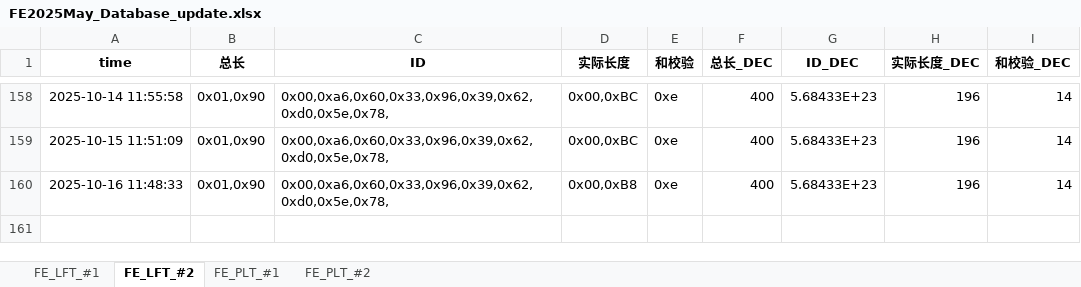
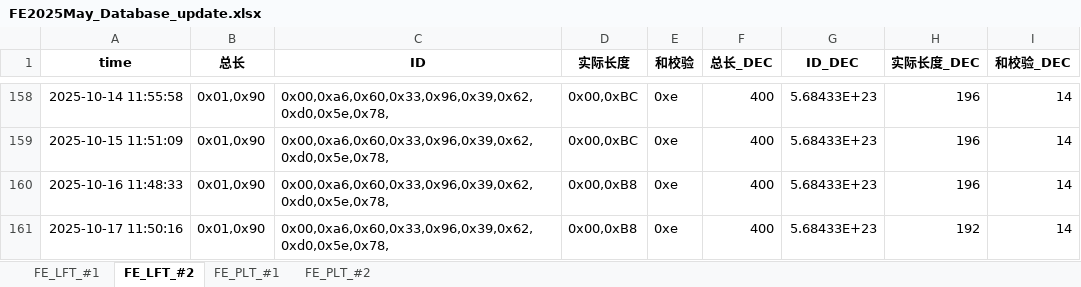
Before and after one commit to weichencsu/tbo_may2025, an Excel workbook: FE2025May_Database_update.xlsx, sheet FE_LFT_#2, drawn as a sheet; only a part is shown, gaps mark what is left out; values as stored, in another font and other column widths than the file's, no borders; the diff names each change by its address in the sheet, - before the commit and + after, or states it on an @@ line.

```diff
--- a/FE2025May_Database_update.xlsx (sheet FE_LFT_#2)
+++ b/FE2025May_Database_update.xlsx (sheet FE_LFT_#2)
+row 161: 2025-10-17 11:50:16 | 0x01,0x90 | 0x00,0xa6,0x60,0x33,0x96,0x39,0x62,0xd0,0x5e,0x78, | 0x00,0xB8 | 0xe | 400 | 5.68433E+23 | 192 | 14
```
Also changed, not shown: sheet FE_PLT_#1, sheet FE_PLT_#2, sheet FE_LFT_#1.
